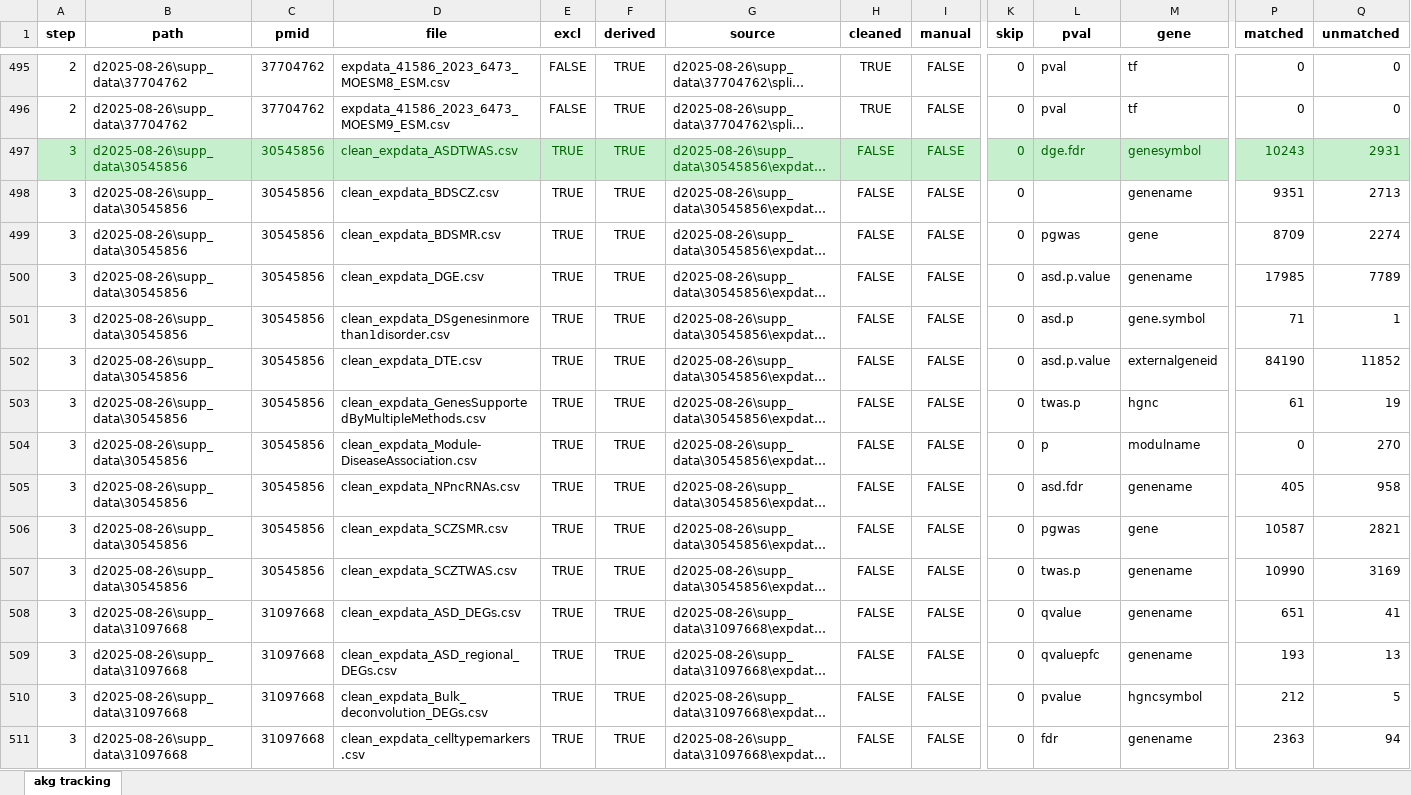
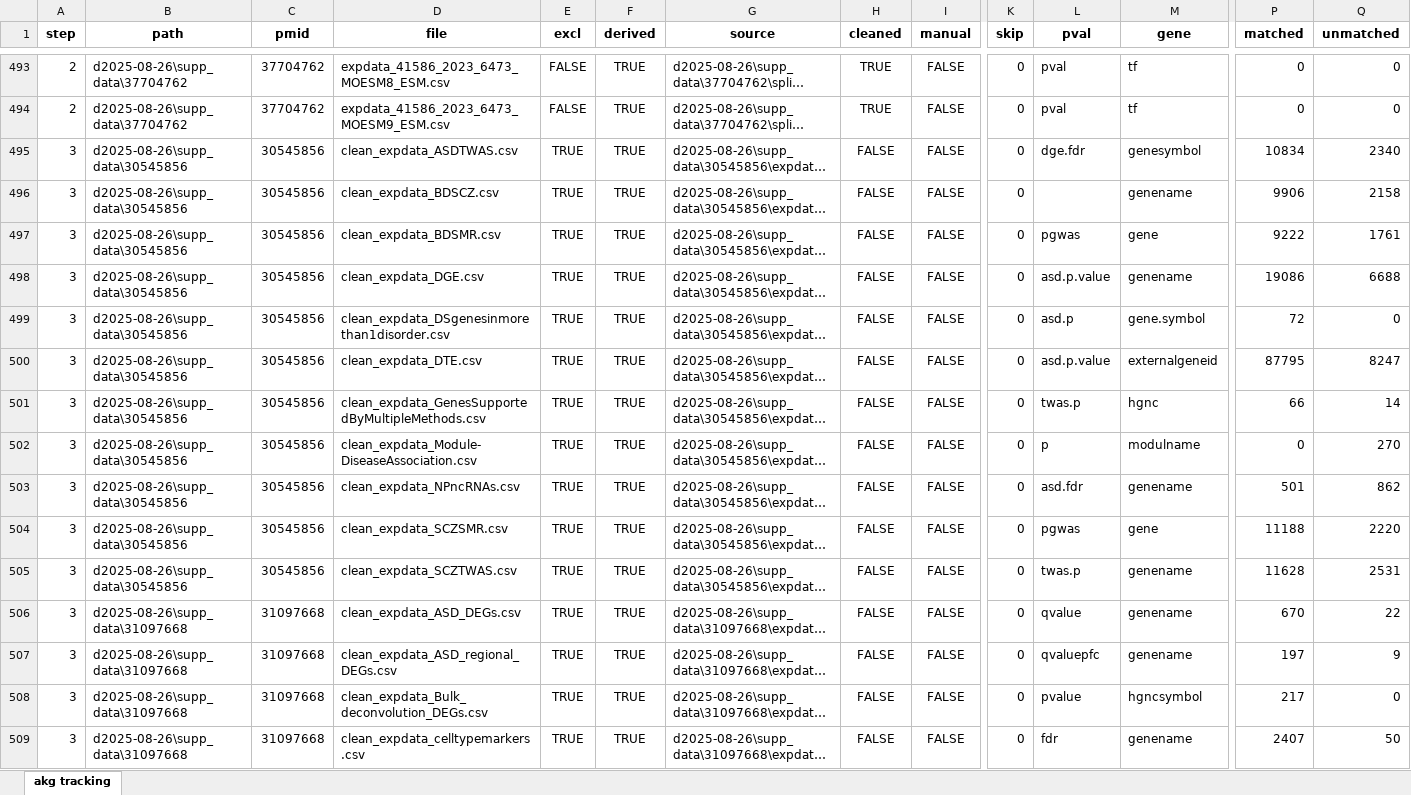
Before and after one commit to davekinna/akg, an Excel workbook: results/13pubs/akg_tracking.xlsx, sheet akg tracking, drawn as a sheet; only a part is shown, gaps mark what is left out; long unchanged cells end in …; values as stored, in another font and other column widths than the file's, no borders; addresses are those after the commit; the diff covers the shown part only; the diff names each change by its address in the sheet, - before the commit and + after, or states it on an @@ line.

```diff
--- a/results/13pubs/akg_tracking.xlsx (sheet akg tracking)
+++ b/results/13pubs/akg_tracking.xlsx (sheet akg tracking)
-A495:Q495 fill: #C6EFCE
+A495:Q495 fill: none
-A495:I495 text colour: #006100
+A495:I495 text colour: black
-K495:Q495 text colour: #006100
+K495:Q495 text colour: black
-P495 (matched): 10243
+P495 (matched): 10834
-Q495 (unmatched): 2931
+Q495 (unmatched): 2340
-P496 (matched): 9351
+P496 (matched): 9906
-Q496 (unmatched): 2713
+Q496 (unmatched): 2158
-P497 (matched): 8709
+P497 (matched): 9222
-Q497 (unmatched): 2274
+Q497 (unmatched): 1761
-P498 (matched): 17985
+P498 (matched): 19086
-Q498 (unmatched): 7789
+Q498 (unmatched): 6688
-P499 (matched): 71
+P499 (matched): 72
-Q499 (unmatched): 1
+Q499 (unmatched): 0
-P500 (matched): 84190
+P500 (matched): 87795
-Q500 (unmatched): 11852
+Q500 (unmatched): 8247
-P501 (matched): 61
+P501 (matched): 66
-Q501 (unmatched): 19
+Q501 (unmatched): 14
-P503 (matched): 405
+P503 (matched): 501
-Q503 (unmatched): 958
+Q503 (unmatched): 862
-P504 (matched): 10587
+P504 (matched): 11188
-Q504 (unmatched): 2821
+Q504 (unmatched): 2220
-P505 (matched): 10990
+P505 (matched): 11628
-Q505 (unmatched): 3169
+Q505 (unmatched): 2531
-P506 (matched): 651
+P506 (matched): 670
-Q506 (unmatched): 41
+Q506 (unmatched): 22
-P507 (matched): 193
+P507 (matched): 197
-Q507 (unmatched): 13
+Q507 (unmatched): 9
-P508 (matched): 212
+P508 (matched): 217
-Q508 (unmatched): 5
+Q508 (unmatched): 0
-P509 (matched): 2363
+P509 (matched): 2407
-Q509 (unmatched): 94
+Q509 (unmatched): 50
```
Also changed, not shown: 4 removed rows, 229 edited cells and cell formats elsewhere in this sheet, 3 other files.
